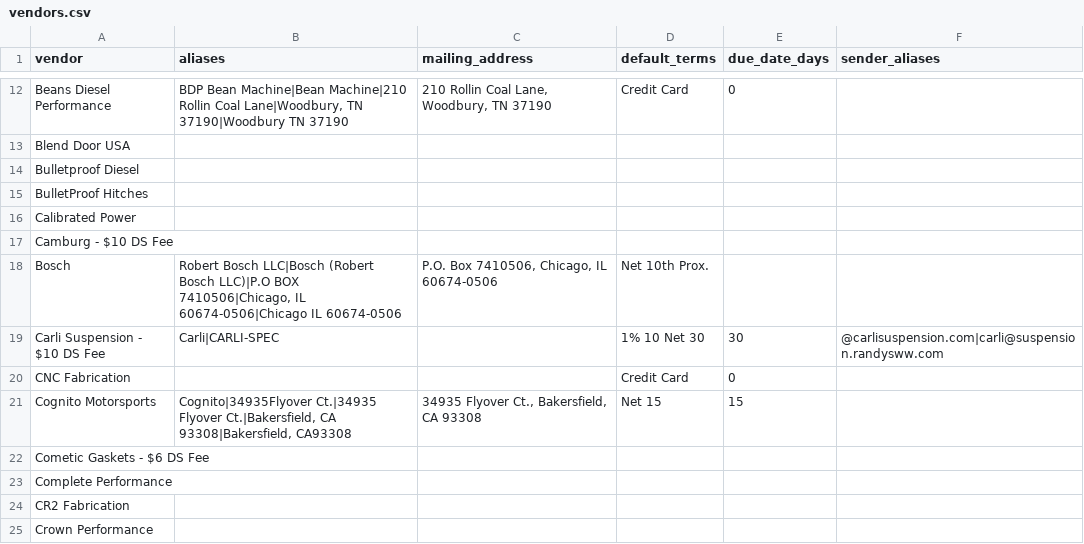
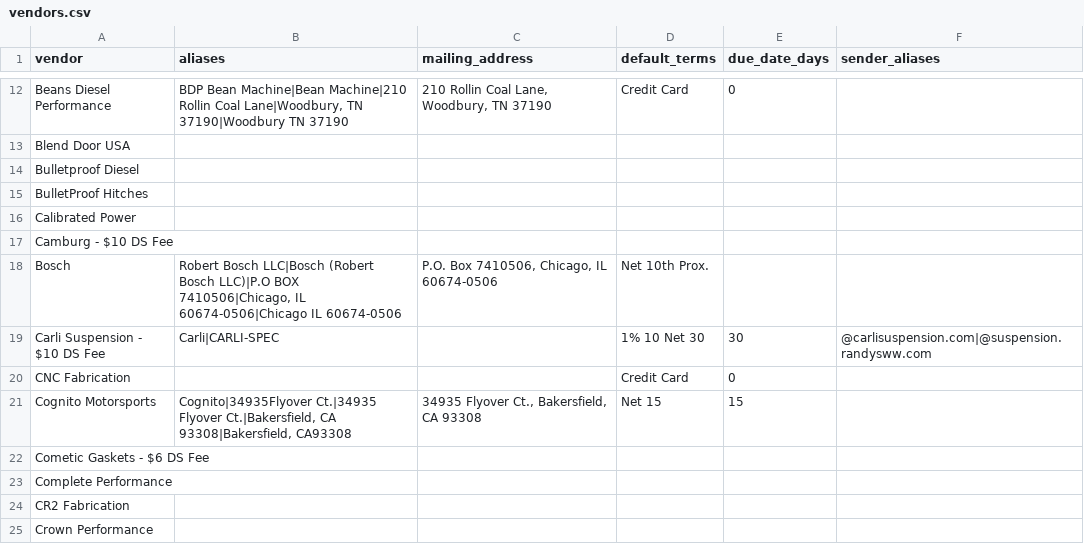
Before and after one commit to DieselMikeK/InvoiceExtractor, a CSV file: vendors.csv, drawn as a sheet; only a part is shown, gaps mark what is left out.

Commit message:
Match Carli Randys sender domain

```diff
--- a/vendors.csv
+++ b/vendors.csv
@@ -18,3 +18,3 @@ Camburg - $10 DS Fee,
 Bosch,"Robert Bosch LLC|Bosch (Robert Bosch LLC)|P.O BOX 7410506|Chicago, IL 60674-0506|Chicago IL 60674-0506","P.O. Box 7410506, Chicago, IL 60674-0506","Net 10th Prox.",
-Carli Suspension - $10 DS Fee,"Carli|CARLI-SPEC",,"1% 10 Net 30",30,@carlisuspension.com|carli@suspension.randysww.com
+Carli Suspension - $10 DS Fee,"Carli|CARLI-SPEC",,"1% 10 Net 30",30,@carlisuspension.com|@suspension.randysww.com
 CNC Fabrication,,,"Credit Card",0
```
Also changed, not shown: 1 other file.
